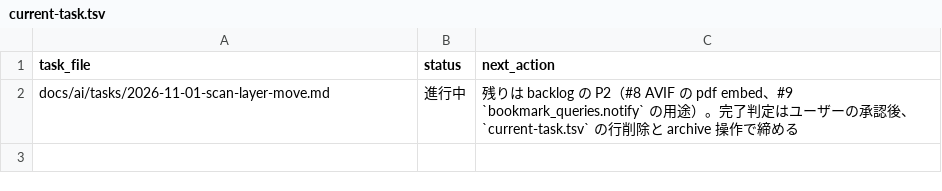
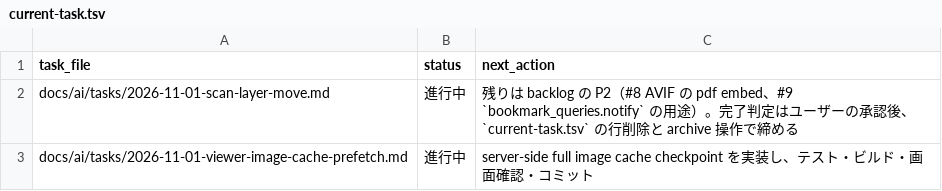
Before and after one commit to BWDSF3104/hitomi-hub, a TSV file: docs/ai/current-task.tsv, drawn as a sheet; the diff names each change by its address in the sheet, - before the commit and + after, or states it on an @@ line.

Commit message:
feat: viewer full image persistent cache と background prefetch を実装

```diff
--- a/docs/ai/current-task.tsv
+++ b/docs/ai/current-task.tsv
+row 3: docs/ai/tasks/2026-11-01-viewer-image-cache-prefetch.md | 進行中 | server-side full image cache checkpoint を実装し、テスト・ビルド・画面確認・コミット
```
Also changed, not shown: 8 other files.
